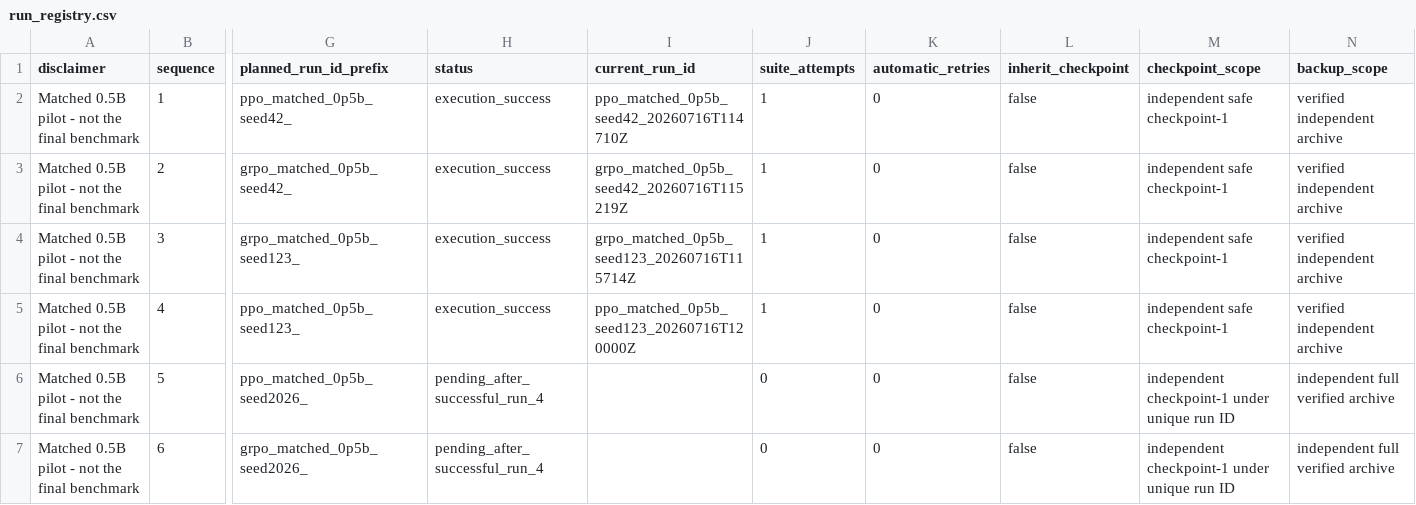
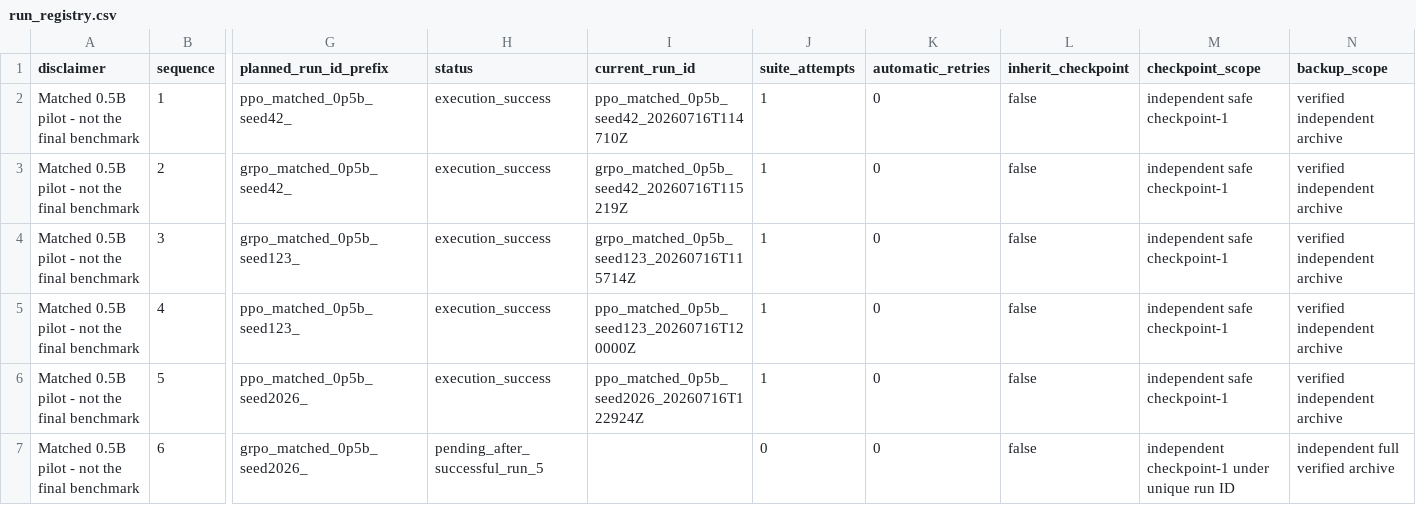
Before and after one commit to sherrywan717/ppo-vs-grpo-math-rlvr, a CSV file: reports/pilot_0p5b/run_registry.csv, drawn as a sheet; only a part is shown, gaps mark what is left out; the diff names each change by its address in the sheet, - before the commit and + after, or states it on an @@ line.

Commit message:
test: record matched PPO pilot seed 2026

```diff
--- a/reports/pilot_0p5b/run_registry.csv
+++ b/reports/pilot_0p5b/run_registry.csv
-H6 (status): pending_after_successful_run_4
+H6 (status): execution_success
-I6 (current_run_id): (empty)
+I6 (current_run_id): ppo_matched_0p5b_seed2026_20260716T122924Z
-J6 (suite_attempts): 0
+J6 (suite_attempts): 1
-M6 (checkpoint_scope): independent checkpoint-1 under unique run ID
+M6 (checkpoint_scope): independent safe checkpoint-1
-N6 (backup_scope): independent full verified archive
+N6 (backup_scope): verified independent archive
-H7 (status): pending_after_successful_run_4
+H7 (status): pending_after_successful_run_5
```
Also changed, not shown: 46 other files.
